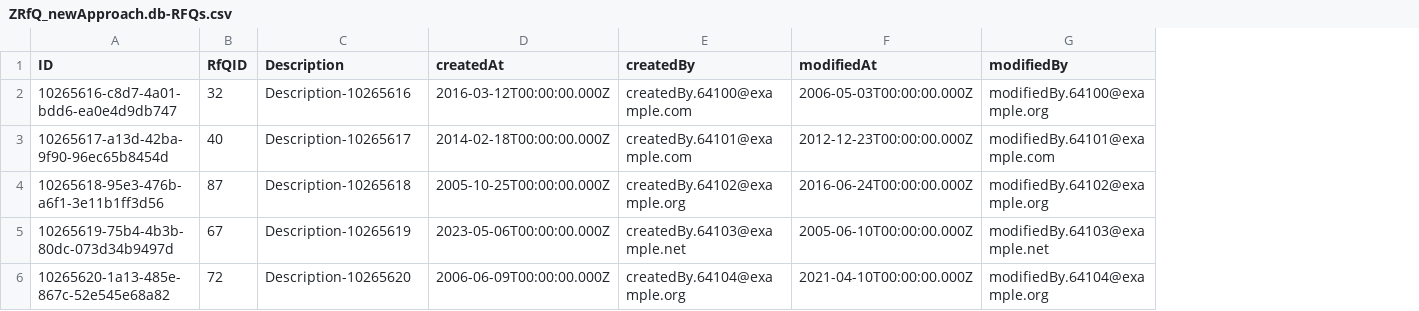
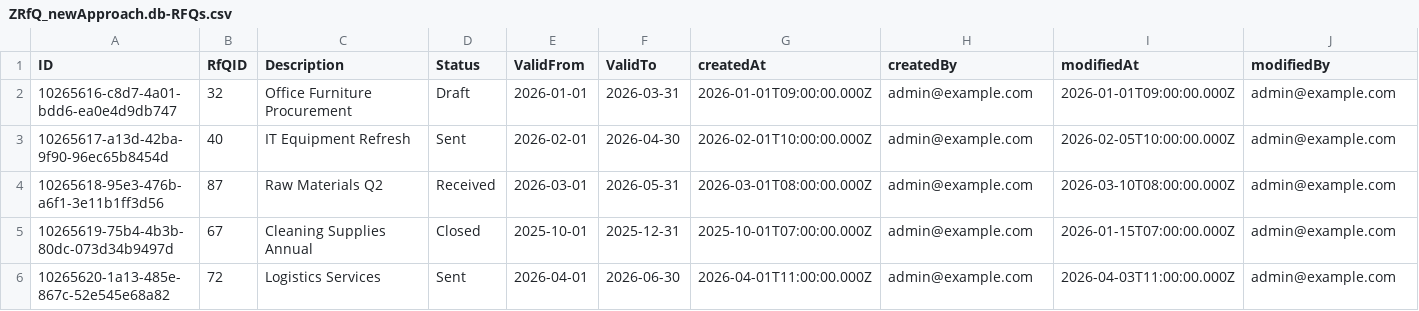
Before and after one commit to dhruvinmehta27/ZRfQ_newApproach, a CSV file: db/data/ZRfQ_newApproach.db-RFQs.csv, drawn as a sheet; addresses are those after the commit; the diff names each change by its address in the sheet, - before the commit and + after, or states it on an @@ line.

```diff
--- a/db/data/ZRfQ_newApproach.db-RFQs.csv
+++ b/db/data/ZRfQ_newApproach.db-RFQs.csv
+column D (Status), rows 2-6: Draft | Sent | Received | Closed | Sent
+column E (ValidFrom), rows 2-6: 2026-01-01 | 2026-02-01 | 2026-03-01 | 2025-10-01 | 2026-04-01
+column F (ValidTo), rows 2-6: 2026-03-31 | 2026-04-30 | 2026-05-31 | 2025-12-31 | 2026-06-30
-C2 (Description): Description-10265616
+C2 (Description): Office Furniture Procurement
-G2 (createdAt): 2016-03-12T00:00:00.000Z
+G2 (createdAt): 2026-01-01T09:00:00.000Z
-H2 (createdBy): createdBy.64100@example.com
+H2 (createdBy): admin@example.com
-I2 (modifiedAt): 2006-05-03T00:00:00.000Z
+I2 (modifiedAt): 2026-01-01T09:00:00.000Z
-J2 (modifiedBy): modifiedBy.64100@example.org
+J2 (modifiedBy): admin@example.com
-C3 (Description): Description-10265617
+C3 (Description): IT Equipment Refresh
-G3 (createdAt): 2014-02-18T00:00:00.000Z
+G3 (createdAt): 2026-02-01T10:00:00.000Z
-H3 (createdBy): createdBy.64101@example.com
+H3 (createdBy): admin@example.com
-I3 (modifiedAt): 2012-12-23T00:00:00.000Z
+I3 (modifiedAt): 2026-02-05T10:00:00.000Z
-J3 (modifiedBy): modifiedBy.64101@example.com
+J3 (modifiedBy): admin@example.com
-C4 (Description): Description-10265618
+C4 (Description): Raw Materials Q2
-G4 (createdAt): 2005-10-25T00:00:00.000Z
+G4 (createdAt): 2026-03-01T08:00:00.000Z
-H4 (createdBy): createdBy.64102@example.org
+H4 (createdBy): admin@example.com
-I4 (modifiedAt): 2016-06-24T00:00:00.000Z
+I4 (modifiedAt): 2026-03-10T08:00:00.000Z
-J4 (modifiedBy): modifiedBy.64102@example.org
+J4 (modifiedBy): admin@example.com
-C5 (Description): Description-10265619
+C5 (Description): Cleaning Supplies Annual
-G5 (createdAt): 2023-05-06T00:00:00.000Z
+G5 (createdAt): 2025-10-01T07:00:00.000Z
-H5 (createdBy): createdBy.64103@example.net
+H5 (createdBy): admin@example.com
-I5 (modifiedAt): 2005-06-10T00:00:00.000Z
+I5 (modifiedAt): 2026-01-15T07:00:00.000Z
-J5 (modifiedBy): modifiedBy.64103@example.net
+J5 (modifiedBy): admin@example.com
-C6 (Description): Description-10265620
+C6 (Description): Logistics Services
-G6 (createdAt): 2006-06-09T00:00:00.000Z
+G6 (createdAt): 2026-04-01T11:00:00.000Z
-H6 (createdBy): createdBy.64104@example.org
+H6 (createdBy): admin@example.com
-I6 (modifiedAt): 2021-04-10T00:00:00.000Z
+I6 (modifiedAt): 2026-04-03T11:00:00.000Z
-J6 (modifiedBy): modifiedBy.64104@example.org
+J6 (modifiedBy): admin@example.com
```
Also changed, not shown: 9 other files.
